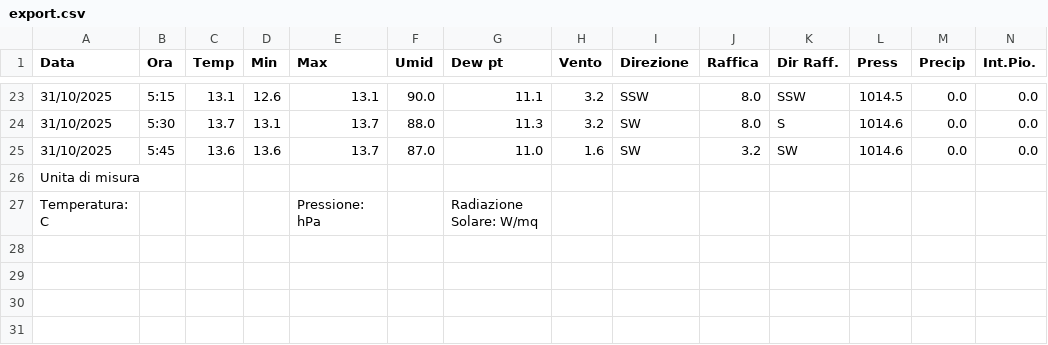
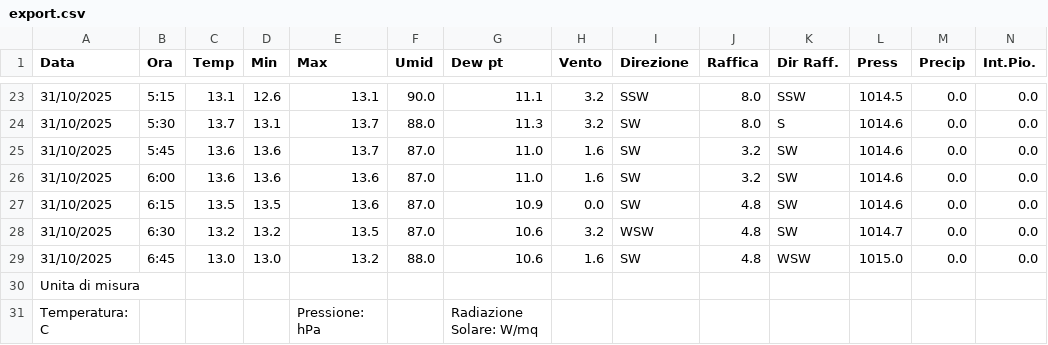
Before and after one commit to skfallin/meteopuzzo, a CSV file: export.csv, drawn as a sheet; only a part is shown, gaps mark what is left out; rows hold the shown columns only; the diff names each change by its address in the sheet, - before the commit and + after, or states it on an @@ line.

```diff
--- a/export.csv
+++ b/export.csv
+row 26: 31/10/2025 | 6:00 | 13.6 | 13.6 | 13.6 | 87.0 | 11.0 | 1.6 | SW | 3.2 | SW | 1014.6 | 0.0 | 0.0
+row 27: 31/10/2025 | 6:15 | 13.5 | 13.5 | 13.6 | 87.0 | 10.9 | 0.0 | SW | 4.8 | SW | 1014.6 | 0.0 | 0.0
+row 28: 31/10/2025 | 6:30 | 13.2 | 13.2 | 13.5 | 87.0 | 10.6 | 3.2 | WSW | 4.8 | SW | 1014.7 | 0.0 | 0.0
+row 29: 31/10/2025 | 6:45 | 13.0 | 13.0 | 13.2 | 88.0 | 10.6 | 1.6 | SW | 4.8 | WSW | 1015.0 | 0.0 | 0.0
```
